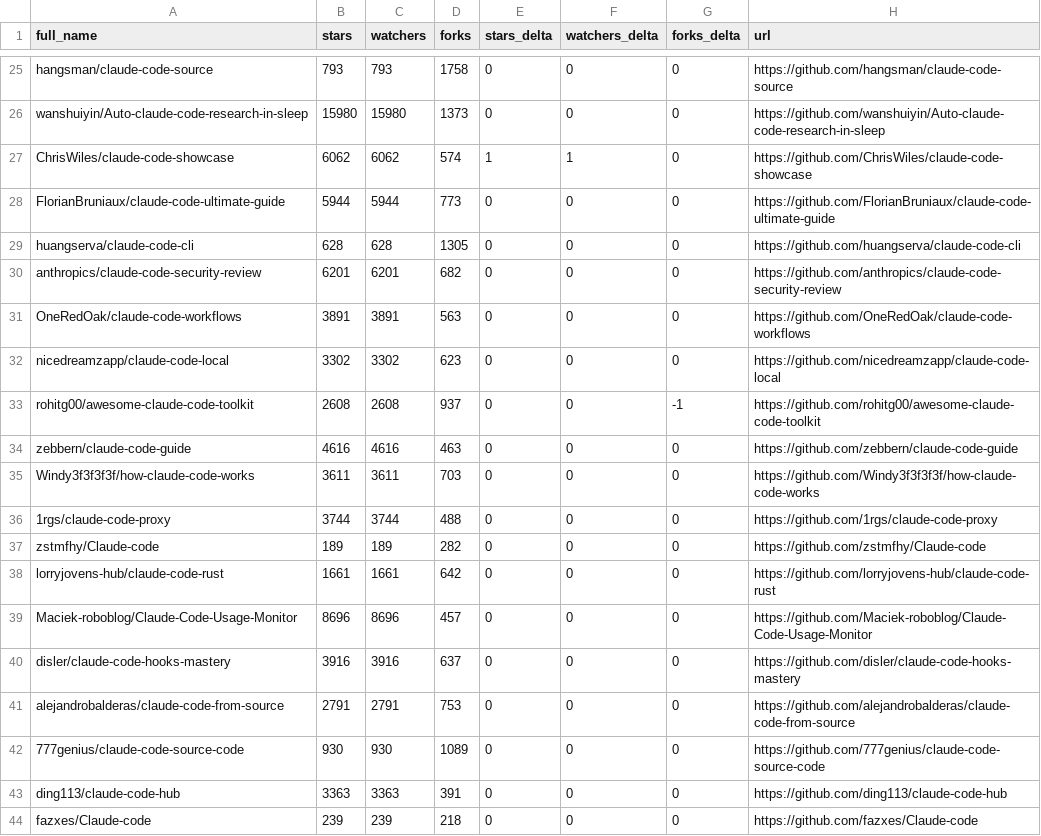
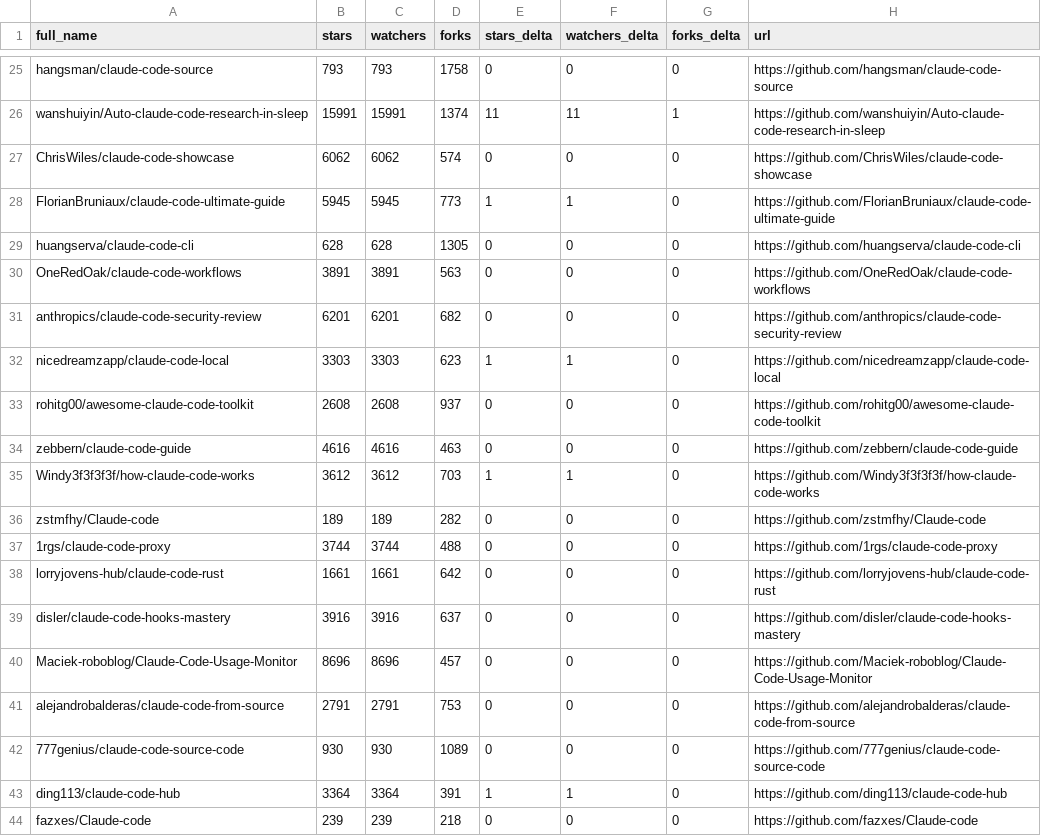
Before and after one commit to ansulev/awesome-claude-code, a CSV file: data/repo-ticker.csv, drawn as a sheet; only a part is shown, gaps mark what is left out; the diff covers the shown part only; the diff names each change by its address in the sheet, - before the commit and + after, or states it on an @@ line.

```diff
--- a/data/repo-ticker.csv
+++ b/data/repo-ticker.csv
-B26 (stars): 15980
+B26 (stars): 15991
-C26 (watchers): 15980
+C26 (watchers): 15991
-D26 (forks): 1373
+D26 (forks): 1374
-E26 (stars_delta): 0
+E26 (stars_delta): 11
-F26 (watchers_delta): 0
+F26 (watchers_delta): 11
-G26 (forks_delta): 0
+G26 (forks_delta): 1
-E27 (stars_delta): 1
+E27 (stars_delta): 0
-F27 (watchers_delta): 1
+F27 (watchers_delta): 0
-B28 (stars): 5944
+B28 (stars): 5945
-C28 (watchers): 5944
+C28 (watchers): 5945
-E28 (stars_delta): 0
+E28 (stars_delta): 1
-F28 (watchers_delta): 0
+F28 (watchers_delta): 1
@@ row 31 moved to row 30: OneRedOak/claude-code-workflows @@
-B32 (stars): 3302
+B32 (stars): 3303
-C32 (watchers): 3302
+C32 (watchers): 3303
-E32 (stars_delta): 0
+E32 (stars_delta): 1
-F32 (watchers_delta): 0
+F32 (watchers_delta): 1
-G33 (forks_delta): -1
+G33 (forks_delta): 0
-B35 (stars): 3611
+B35 (stars): 3612
-C35 (watchers): 3611
+C35 (watchers): 3612
-E35 (stars_delta): 0
+E35 (stars_delta): 1
-F35 (watchers_delta): 0
+F35 (watchers_delta): 1
@@ row 37 moved to row 36: zstmfhy/Claude-code @@
@@ row 40 moved to row 39: disler/claude-code-hooks-mastery @@
-B43 (stars): 3363
+B43 (stars): 3364
-C43 (watchers): 3363
+C43 (watchers): 3364
-E43 (stars_delta): 0
+E43 (stars_delta): 1
-F43 (watchers_delta): 0
+F43 (watchers_delta): 1
```
Also changed, not shown: 1 added row, 1 removed row and 111 edited cells elsewhere in this file, 2 other files.
